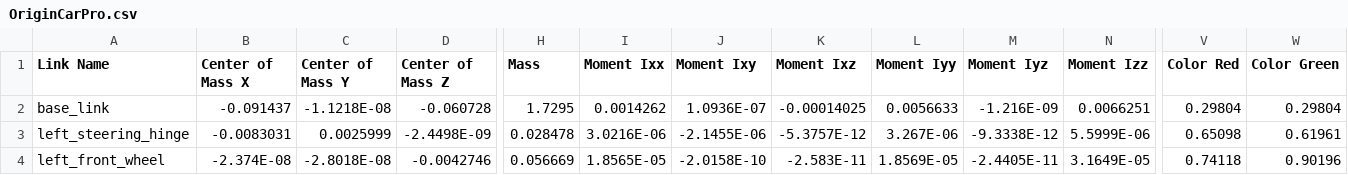
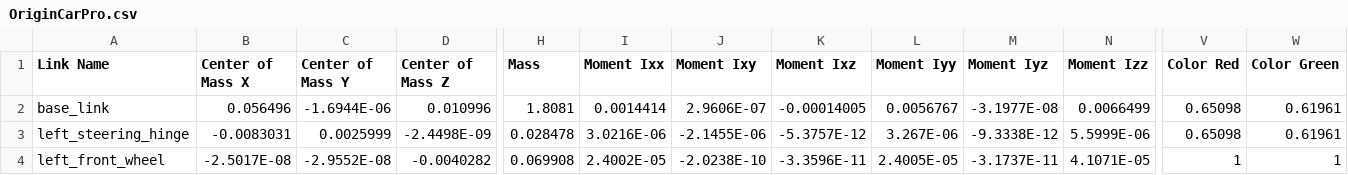
Before and after one commit to JasperXzy/DRobotRacing, a CSV file: model/OriginCarPro/urdf/OriginCarPro.csv, drawn as a sheet; only a part is shown, gaps mark what is left out; the diff covers the shown part only; the diff names each change by its address in the sheet, - before the commit and + after, or states it on an @@ line.

```diff
--- a/model/OriginCarPro/urdf/OriginCarPro.csv
+++ b/model/OriginCarPro/urdf/OriginCarPro.csv
-B2 (Center of Mass X): -0.091437
+B2 (Center of Mass X): 0.056496
-C2 (Center of Mass Y): -1.1218E-08
+C2 (Center of Mass Y): -1.6944E-06
-D2 (Center of Mass Z): -0.060728
+D2 (Center of Mass Z): 0.010996
-H2 (Mass): 1.7295
+H2 (Mass): 1.8081
-I2 (Moment Ixx): 0.0014262
+I2 (Moment Ixx): 0.0014414
-J2 (Moment Ixy): 1.0936E-07
+J2 (Moment Ixy): 2.9606E-07
-K2 (Moment Ixz): -0.00014025
+K2 (Moment Ixz): -0.00014005
-L2 (Moment Iyy): 0.0056633
+L2 (Moment Iyy): 0.0056767
-M2 (Moment Iyz): -1.216E-09
+M2 (Moment Iyz): -3.1977E-08
-N2 (Moment Izz): 0.0066251
+N2 (Moment Izz): 0.0066499
-V2 (Color Red): 0.29804
+V2 (Color Red): 0.65098
-W2 (Color Green): 0.29804
+W2 (Color Green): 0.61961
-B4 (Center of Mass X): -2.374E-08
+B4 (Center of Mass X): -2.5017E-08
-C4 (Center of Mass Y): -2.8018E-08
+C4 (Center of Mass Y): -2.9552E-08
-D4 (Center of Mass Z): -0.0042746
+D4 (Center of Mass Z): -0.0040282
-H4 (Mass): 0.056669
+H4 (Mass): 0.069908
-I4 (Moment Ixx): 1.8565E-05
+I4 (Moment Ixx): 2.4002E-05
-J4 (Moment Ixy): -2.0158E-10
+J4 (Moment Ixy): -2.0238E-10
-K4 (Moment Ixz): -2.583E-11
+K4 (Moment Ixz): -3.3596E-11
-L4 (Moment Iyy): 1.8569E-05
+L4 (Moment Iyy): 2.4005E-05
-M4 (Moment Iyz): -2.4405E-11
+M4 (Moment Iyz): -3.1737E-11
-N4 (Moment Izz): 3.1649E-05
+N4 (Moment Izz): 4.1071E-05
-V4 (Color Red): 0.74118
+V4 (Color Red): 1
-W4 (Color Green): 0.90196
+W4 (Color Green): 1
```
Also changed, not shown: 1 removed row and 65 edited cells elsewhere in this file, 16 other files.
